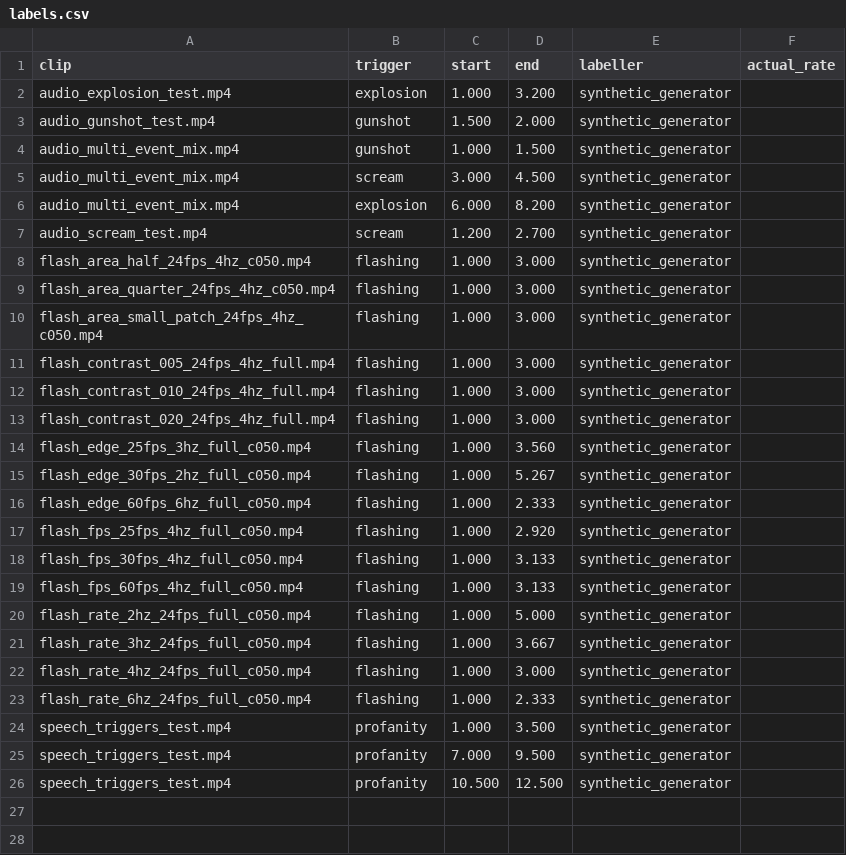
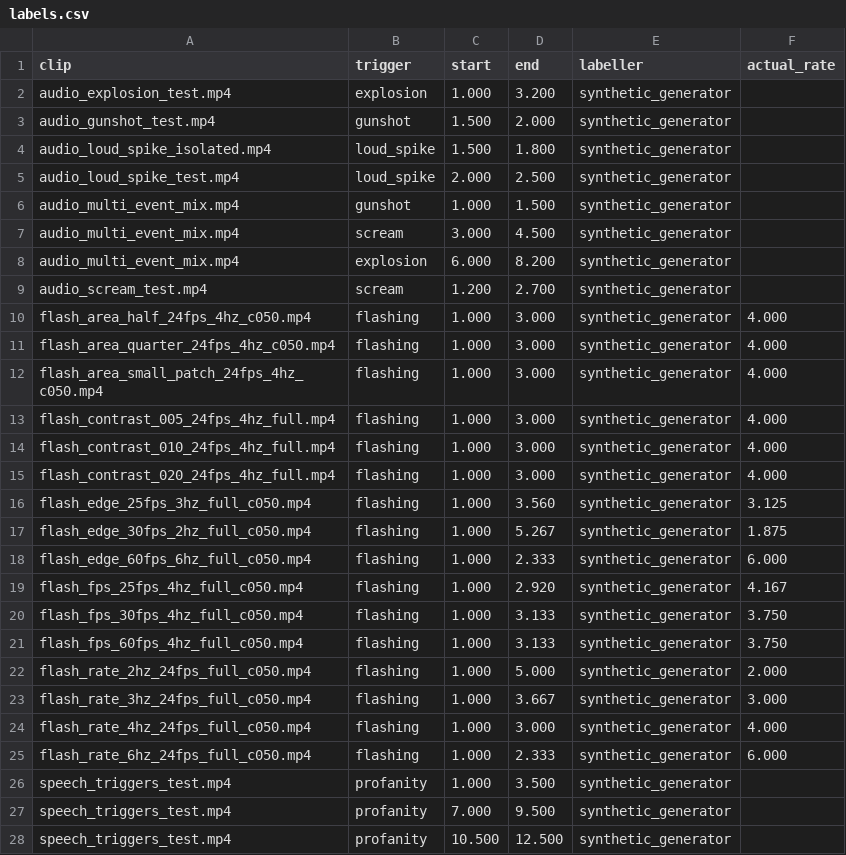
Before and after one commit to ZoyaInamdar/PHONY_APP, a CSV file: data/test_clips/labels.csv, drawn as a sheet.

Commit message:
fix(testdata): add loud_spike clips, populate actual_rate, dynamically load triggers, and re-export manifest

```diff
--- a/data/test_clips/labels.csv
+++ b/data/test_clips/labels.csv
@@ -3,2 +3,4 @@ audio_explosion_test.mp4,explosion,1.000,3.200,synthetic_generator,
 audio_gunshot_test.mp4,gunshot,1.500,2.000,synthetic_generator,
+audio_loud_spike_isolated.mp4,loud_spike,1.500,1.800,synthetic_generator,
+audio_loud_spike_test.mp4,loud_spike,2.000,2.500,synthetic_generator,
 audio_multi_event_mix.mp4,gunshot,1.000,1.500,synthetic_generator,
@@ -7,18 +9,18 @@ audio_multi_event_mix.mp4,explosion,6.000,8.200,synthetic_generator,
 audio_scream_test.mp4,scream,1.200,2.700,synthetic_generator,
-flash_area_half_24fps_4hz_c050.mp4,flashing,1.000,3.000,synthetic_generator,
-flash_area_quarter_24fps_4hz_c050.mp4,flashing,1.000,3.000,synthetic_generator,
-flash_area_small_patch_24fps_4hz_c050.mp4,flashing,1.000,3.000,synthetic_generator,
-flash_contrast_005_24fps_4hz_full.mp4,flashing,1.000,3.000,synthetic_generator,
-flash_contrast_010_24fps_4hz_full.mp4,flashing,1.000,3.000,synthetic_generator,
-flash_contrast_020_24fps_4hz_full.mp4,flashing,1.000,3.000,synthetic_generator,
-flash_edge_25fps_3hz_full_c050.mp4,flashing,1.000,3.560,synthetic_generator,
-flash_edge_30fps_2hz_full_c050.mp4,flashing,1.000,5.267,synthetic_generator,
-flash_edge_60fps_6hz_full_c050.mp4,flashing,1.000,2.333,synthetic_generator,
-flash_fps_25fps_4hz_full_c050.mp4,flashing,1.000,2.920,synthetic_generator,
-flash_fps_30fps_4hz_full_c050.mp4,flashing,1.000,3.133,synthetic_generator,
-flash_fps_60fps_4hz_full_c050.mp4,flashing,1.000,3.133,synthetic_generator,
-flash_rate_2hz_24fps_full_c050.mp4,flashing,1.000,5.000,synthetic_generator,
-flash_rate_3hz_24fps_full_c050.mp4,flashing,1.000,3.667,synthetic_generator,
-flash_rate_4hz_24fps_full_c050.mp4,flashing,1.000,3.000,synthetic_generator,
-flash_rate_6hz_24fps_full_c050.mp4,flashing,1.000,2.333,synthetic_generator,
+flash_area_half_24fps_4hz_c050.mp4,flashing,1.000,3.000,synthetic_generator,4.000
+flash_area_quarter_24fps_4hz_c050.mp4,flashing,1.000,3.000,synthetic_generator,4.000
+flash_area_small_patch_24fps_4hz_c050.mp4,flashing,1.000,3.000,synthetic_generator,4.000
+flash_contrast_005_24fps_4hz_full.mp4,flashing,1.000,3.000,synthetic_generator,4.000
+flash_contrast_010_24fps_4hz_full.mp4,flashing,1.000,3.000,synthetic_generator,4.000
+flash_contrast_020_24fps_4hz_full.mp4,flashing,1.000,3.000,synthetic_generator,4.000
+flash_edge_25fps_3hz_full_c050.mp4,flashing,1.000,3.560,synthetic_generator,3.125
+flash_edge_30fps_2hz_full_c050.mp4,flashing,1.000,5.267,synthetic_generator,1.875
+flash_edge_60fps_6hz_full_c050.mp4,flashing,1.000,2.333,synthetic_generator,6.000
+flash_fps_25fps_4hz_full_c050.mp4,flashing,1.000,2.920,synthetic_generator,4.167
+flash_fps_30fps_4hz_full_c050.mp4,flashing,1.000,3.133,synthetic_generator,3.750
+flash_fps_60fps_4hz_full_c050.mp4,flashing,1.000,3.133,synthetic_generator,3.750
+flash_rate_2hz_24fps_full_c050.mp4,flashing,1.000,5.000,synthetic_generator,2.000
+flash_rate_3hz_24fps_full_c050.mp4,flashing,1.000,3.667,synthetic_generator,3.000
+flash_rate_4hz_24fps_full_c050.mp4,flashing,1.000,3.000,synthetic_generator,4.000
+flash_rate_6hz_24fps_full_c050.mp4,flashing,1.000,2.333,synthetic_generator,6.000
 speech_triggers_test.mp4,profanity,1.000,3.500,synthetic_generator,
```
Also changed, not shown: 3 other files.
